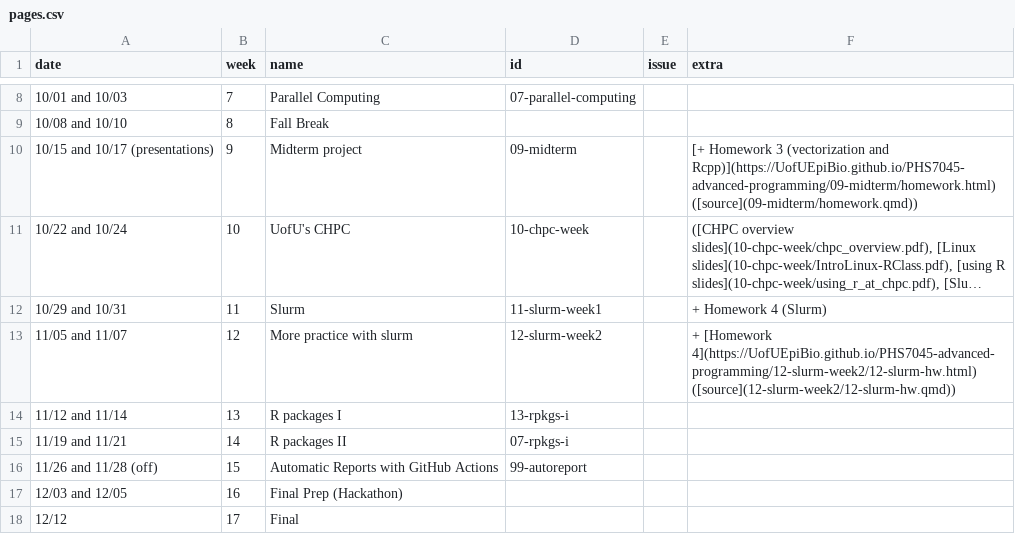
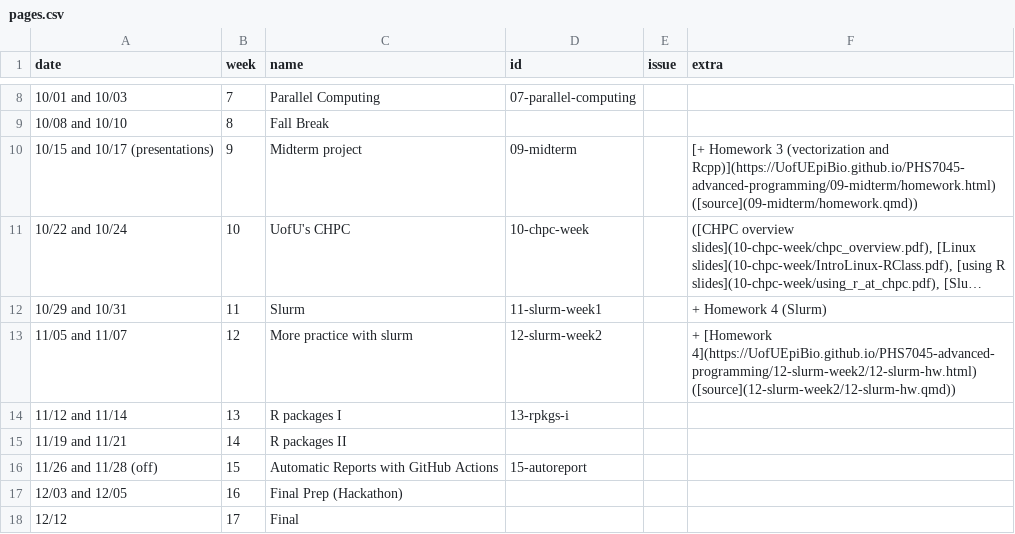
Before and after one commit to UofUEpiBio/PHS7045-advanced-programming, a CSV file: pages.csv, drawn as a sheet; only a part is shown, gaps mark what is left out; long unchanged cells end in ….

```diff
--- a/pages.csv
+++ b/pages.csv
@@ -14,4 +14,4 @@ date,week,name,id,issue,extra
 11/12 and 11/14,13,R packages I,13-rpkgs-i,,
-11/19 and 11/21,14,R packages II,07-rpkgs-i,,
-11/26 and 11/28 (off),15,Automatic Reports with GitHub Actions,99-autoreport,,
+11/19 and 11/21,14,R packages II,,,
+11/26 and 11/28 (off),15,Automatic Reports with GitHub Actions,15-autoreport,,
 12/03 and 12/05,16,Final Prep (Hackathon),,,
```
Also changed, not shown: 10 other files.
